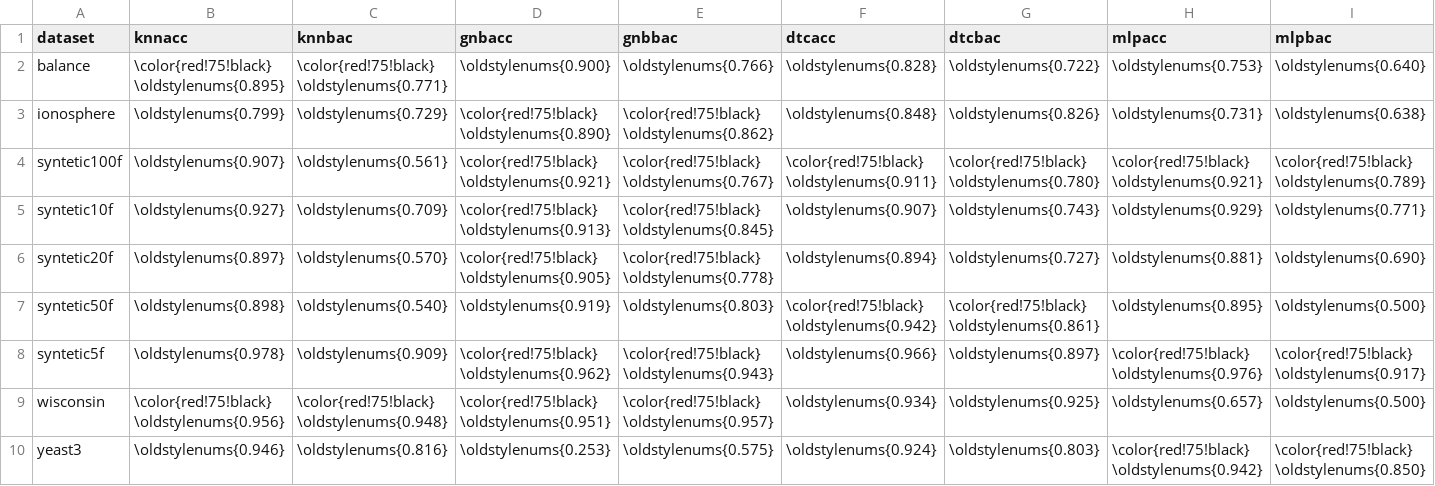
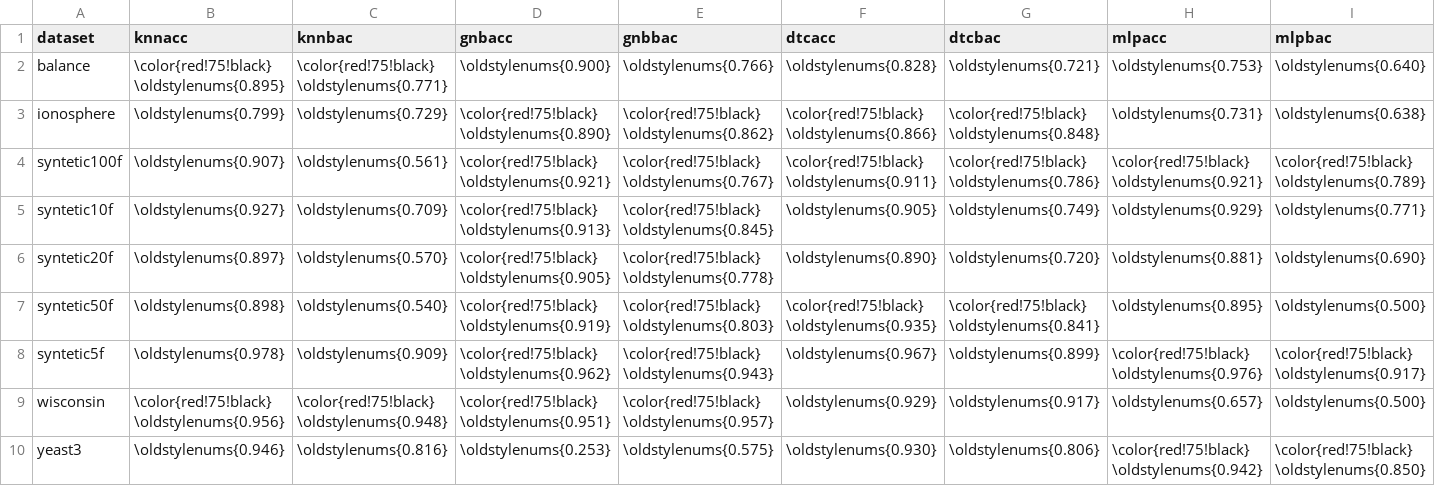
Before and after one commit to xehivs/ecml17, a CSV file: _site/data/hreference.csv, drawn as a sheet; only a part is shown; the diff names each change by its address in the sheet, - before the commit and + after, or states it on an @@ line.

```diff
--- a/_site/data/hreference.csv
+++ b/_site/data/hreference.csv
-G2 (dtcbac): \oldstylenums{0.722}
+G2 (dtcbac): \oldstylenums{0.721}
-F3 (dtcacc): \oldstylenums{0.848}
+F3 (dtcacc): \color{red!75!black} \oldstylenums{0.866}
-G3 (dtcbac): \oldstylenums{0.826}
+G3 (dtcbac): \color{red!75!black} \oldstylenums{0.848}
-G4 (dtcbac): \color{red!75!black} \oldstylenums{0.780}
+G4 (dtcbac): \color{red!75!black} \oldstylenums{0.786}
-F5 (dtcacc): \oldstylenums{0.907}
+F5 (dtcacc): \oldstylenums{0.905}
-G5 (dtcbac): \oldstylenums{0.743}
+G5 (dtcbac): \oldstylenums{0.749}
-F6 (dtcacc): \oldstylenums{0.894}
+F6 (dtcacc): \oldstylenums{0.890}
-G6 (dtcbac): \oldstylenums{0.727}
+G6 (dtcbac): \oldstylenums{0.720}
-D7 (gnbacc): \oldstylenums{0.919}
+D7 (gnbacc): \color{red!75!black} \oldstylenums{0.919}
-E7 (gnbbac): \oldstylenums{0.803}
+E7 (gnbbac): \color{red!75!black} \oldstylenums{0.803}
-F7 (dtcacc): \color{red!75!black} \oldstylenums{0.942}
+F7 (dtcacc): \color{red!75!black} \oldstylenums{0.935}
-G7 (dtcbac): \color{red!75!black} \oldstylenums{0.861}
+G7 (dtcbac): \color{red!75!black} \oldstylenums{0.841}
-F8 (dtcacc): \oldstylenums{0.966}
+F8 (dtcacc): \oldstylenums{0.967}
-G8 (dtcbac): \oldstylenums{0.897}
+G8 (dtcbac): \oldstylenums{0.899}
-F9 (dtcacc): \oldstylenums{0.934}
+F9 (dtcacc): \oldstylenums{0.929}
-G9 (dtcbac): \oldstylenums{0.925}
+G9 (dtcbac): \oldstylenums{0.917}
-F10 (dtcacc): \oldstylenums{0.924}
+F10 (dtcacc): \oldstylenums{0.930}
-G10 (dtcbac): \oldstylenums{0.803}
+G10 (dtcbac): \oldstylenums{0.806}
```
Also changed, not shown: _site/data/reference.csv, data/hreference.csv, 28 other files.
